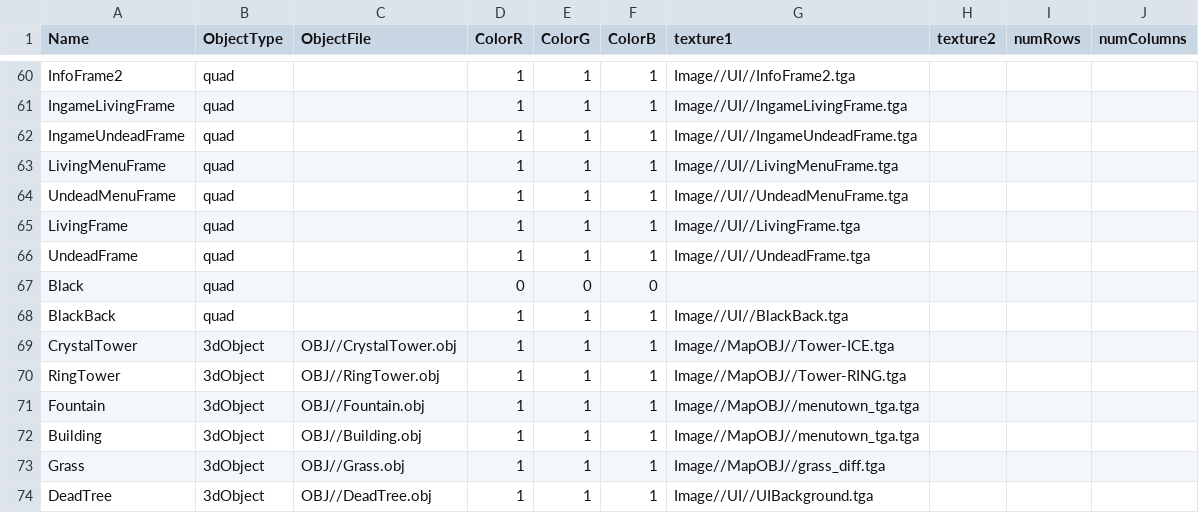
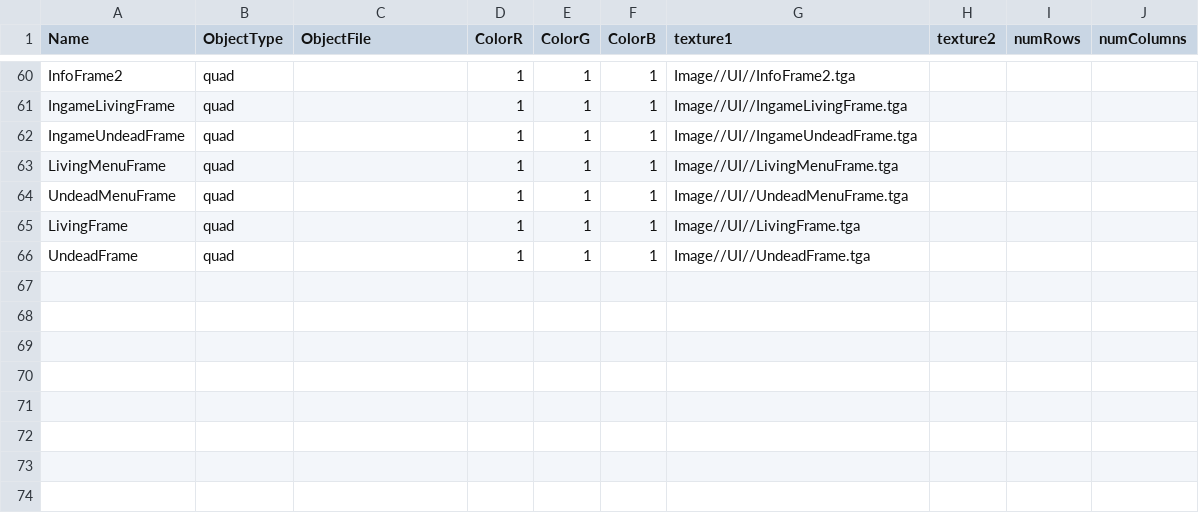
Before and after one commit to Idealizinc/SP-4, a CSV file: Base/CSVFiles/MeshDriven.csv, drawn as a sheet; only a part is shown, gaps mark what is left out; the diff names each change by its address in the sheet, - before the commit and + after, or states it on an @@ line.

Commit message:
Solved conflicts

```diff
--- a/Base/CSVFiles/MeshDriven.csv
+++ b/Base/CSVFiles/MeshDriven.csv
-row 67: Black | quad |  | 0 | 0 | 0
-row 68: BlackBack | quad |  | 1 | 1 | 1 | Image//UI//BlackBack.tga
-row 69: CrystalTower | 3dObject | OBJ//CrystalTower.obj | 1 | 1 | 1 | Image//MapOBJ//Tower-ICE.tga
-row 70: RingTower | 3dObject | OBJ//RingTower.obj | 1 | 1 | 1 | Image//MapOBJ//Tower-RING.tga
-row 71: Fountain | 3dObject | OBJ//Fountain.obj | 1 | 1 | 1 | Image//MapOBJ//menutown_tga.tga
-row 72: Building | 3dObject | OBJ//Building.obj | 1 | 1 | 1 | Image//MapOBJ//menutown_tga.tga
-row 73: Grass | 3dObject | OBJ//Grass.obj | 1 | 1 | 1 | Image//MapOBJ//grass_diff.tga
-row 74: DeadTree | 3dObject | OBJ//DeadTree.obj | 1 | 1 | 1 | Image//UI//UIBackground.tga
```
